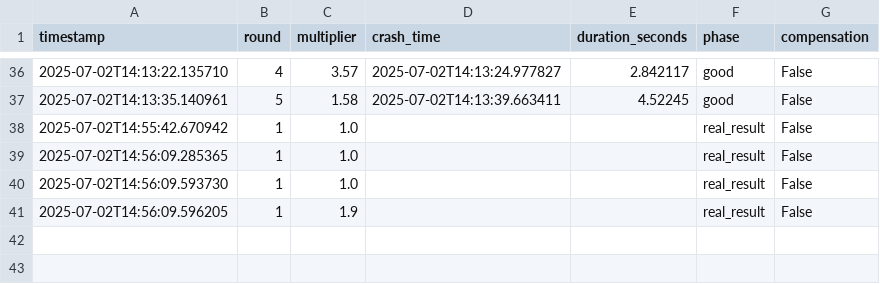
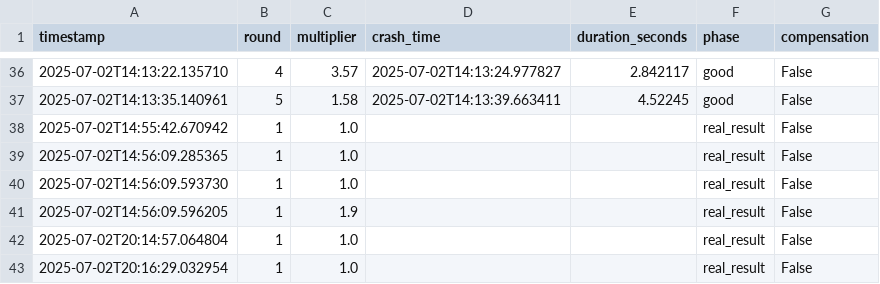
Before and after one commit to hasinananwu/prediction, a CSV file: interactive_session_log.csv, drawn as a sheet; only a part is shown, gaps mark what is left out.

```diff
--- a/interactive_session_log.csv
+++ b/interactive_session_log.csv
@@ -41 +41,3 @@ timestamp,round,multiplier,crash_time,duration_seconds,phase,compensation
 2025-07-02T14:56:09.596205,1,1.9,,,real_result,False
+2025-07-02T20:14:57.064804,1,1.0,,,real_result,False
+2025-07-02T20:16:29.032954,1,1.0,,,real_result,False
```
Also changed, not shown: 9 other files.
